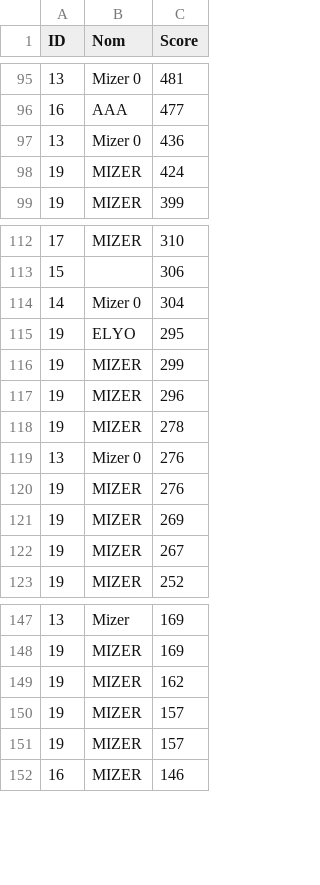
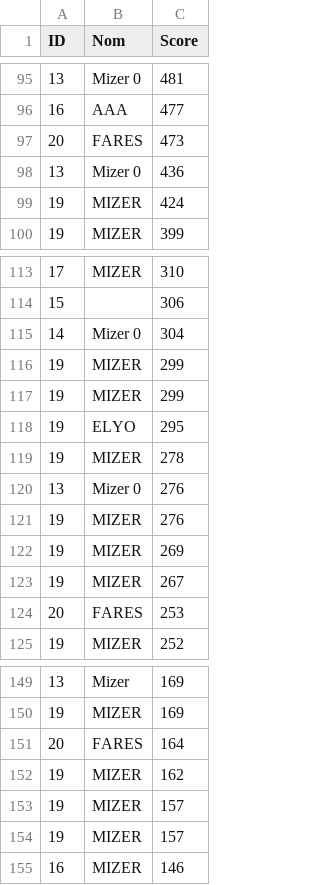
Before and after one commit to karimizerx/doodlejump, a CSV file: out/leaderboard/classement.csv, drawn as a sheet; only a part is shown, gaps mark what is left out.

```diff
--- a/out/leaderboard/classement.csv
+++ b/out/leaderboard/classement.csv
@@ -96,2 +96,3 @@ ID,Nom,Score
 16,AAA,477
+20,FARES,473
 13,Mizer 0,436
@@ -114,5 +115,5 @@ ID,Nom,Score
 14,Mizer 0,304
+19,MIZER,299
+19,MIZER,299
 19,ELYO,295
-19,MIZER,299
-19,MIZER,296
 19,MIZER,278
@@ -122,2 +123,3 @@ ID,Nom,Score
 19,MIZER,267
+20,FARES,253
 19,MIZER,252
@@ -148,2 +150,3 @@ ID,Nom,Score
 19,MIZER,169
+20,FARES,164
 19,MIZER,162
```
Also changed, not shown: 1 other file.
